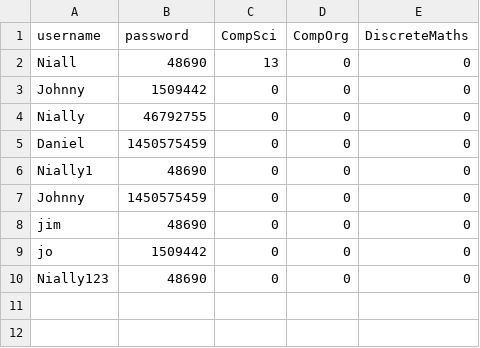
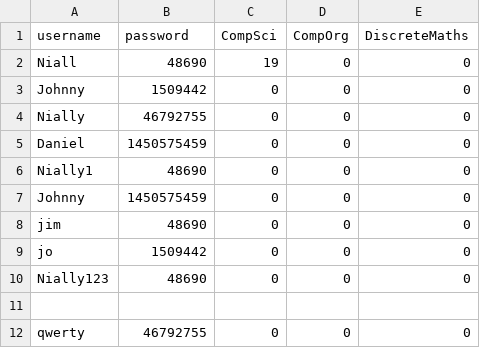
Before and after one commit to Kelzo8/EPIC, a CSV file: logins.csv, drawn as a sheet.

```diff
--- a/logins.csv
+++ b/logins.csv
@@ -1,3 +1,3 @@
 username,password,CompSci,CompOrg,DiscreteMaths
-Niall,48690,13,0,0
+Niall,48690,19,0,0
 Johnny,1509442,0,0,0
@@ -10 +10,3 @@ jo,1509442,0,0,0
 Nially123,48690,0,0,0
+
+qwerty,46792755,	0,0,0
```
Also changed, not shown: 1 other file.
